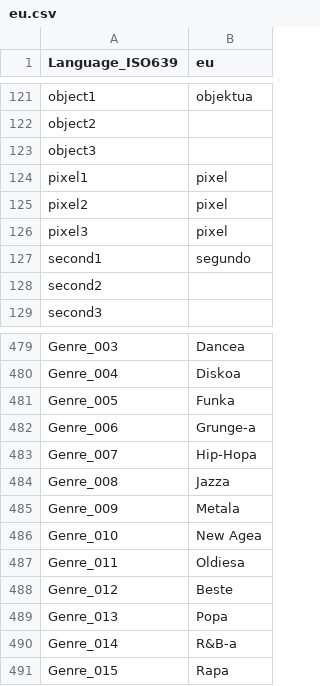
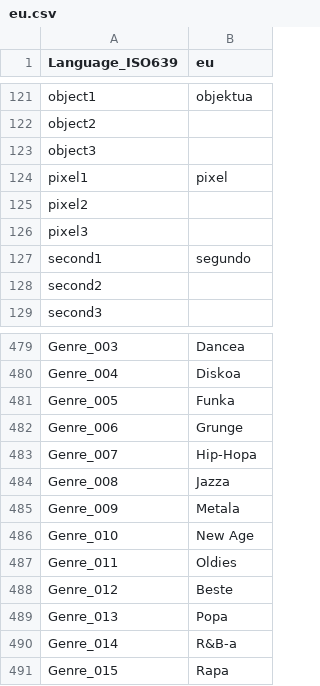
Before and after one commit to alexgabi/MediaInfo, a CSV file: Source/Resource/Plugin/Language/eu.csv, drawn as a sheet; only a part is shown, gaps mark what is left out.

Commit message:
Update eu.csv
Update basque language (eu.csv)

```diff
--- a/Source/Resource/Plugin/Language/eu.csv
+++ b/Source/Resource/Plugin/Language/eu.csv
@@ -124,4 +124,4 @@
  pixel1; pixel
- pixel2; pixel
- pixel3; pixel
+ pixel2;
+ pixel3;
  second1; segundo
@@ -481,3 +481,3 @@ Genre_004;Diskoa
 Genre_005;Funka
-Genre_006;Grunge-a
+Genre_006;Grunge
 Genre_007;Hip-Hopa
@@ -485,4 +485,4 @@ Genre_008;Jazza
 Genre_009;Metala
-Genre_010;New Agea
-Genre_011;Oldiesa
+Genre_010;New Age
+Genre_011;Oldies
 Genre_012;Beste
```
